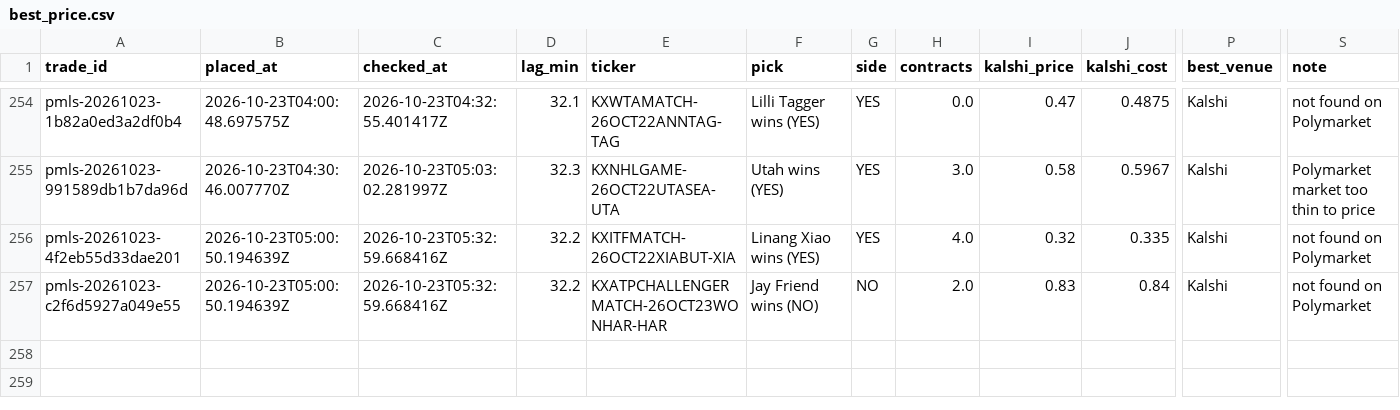
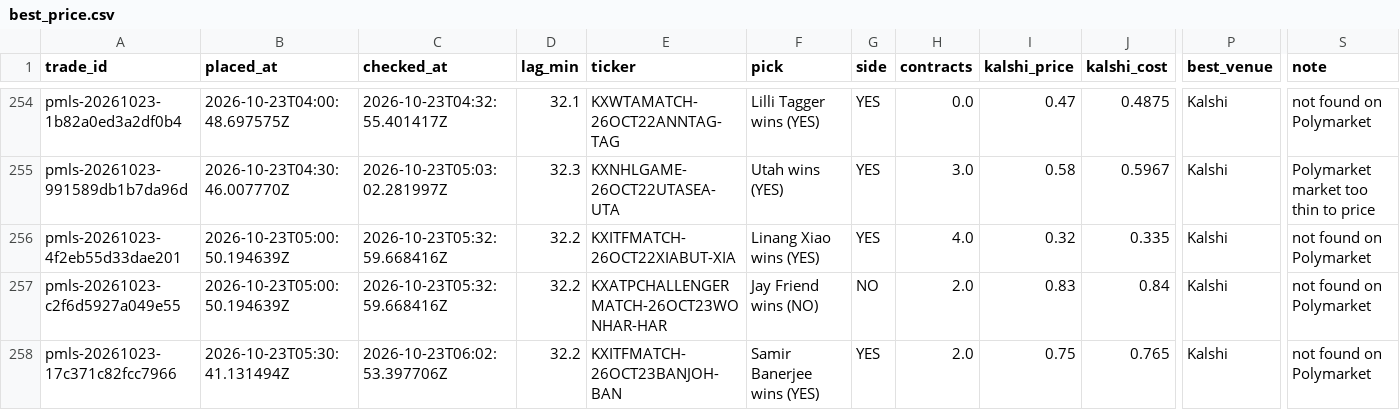
Before and after one commit to colebeasley10-glitch/pm-edge, a CSV file: research_lab/data/BEST_PRICE/best_price.csv, drawn as a sheet; only a part is shown, gaps mark what is left out; rows hold the shown columns only; the diff names each change by its address in the sheet, - before the commit and + after, or states it on an @@ line.

Commit message:
Research Lab round [skip ci]

```diff
--- a/research_lab/data/BEST_PRICE/best_price.csv
+++ b/research_lab/data/BEST_PRICE/best_price.csv
+row 258: pmls-20261023-17c371c82fcc7966 | 2026-10-23T05:30:41.131494Z | 2026-10-23T06:02:53.397706Z | 32.2 | KXITFMATCH-26OCT23BANJOH-BAN | Samir Banerjee wins (YES) | YES | 2.0 | 0.75 | 0.765 | Kalshi | not found on Polymarket
```
Also changed, not shown: research_lab/data/EV_FINDER_v1/positions.csv, research_lab/data/EV_FINDER_v2/positions.csv, 11 other files.
